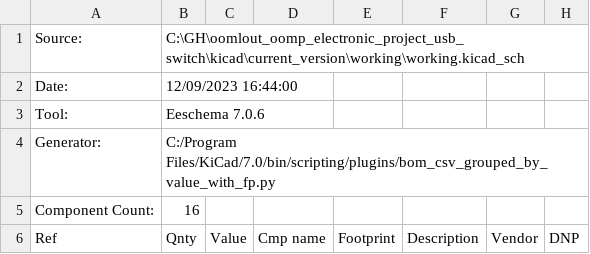
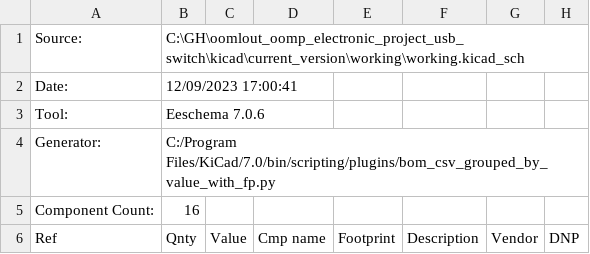
Before and after one commit to oomlout/oomlout_oomp_electronic_project_usb_switch, a CSV file: kicad/current_version/working/working_bom_schematic.csv, drawn as a sheet; only a part is shown.

```diff
--- a/kicad/current_version/working/working_bom_schematic.csv
+++ b/kicad/current_version/working/working_bom_schematic.csv
@@ -1,3 +1,3 @@
 "Source:","C:\GH\oomlout_oomp_electronic_project_usb_switch\kicad\current_version\working\working.kicad_sch"
-"Date:","12/09/2023 16:44:00"
+"Date:","12/09/2023 17:00:41"
 "Tool:","Eeschema 7.0.6"
```
Also changed, not shown: 15 other files.
